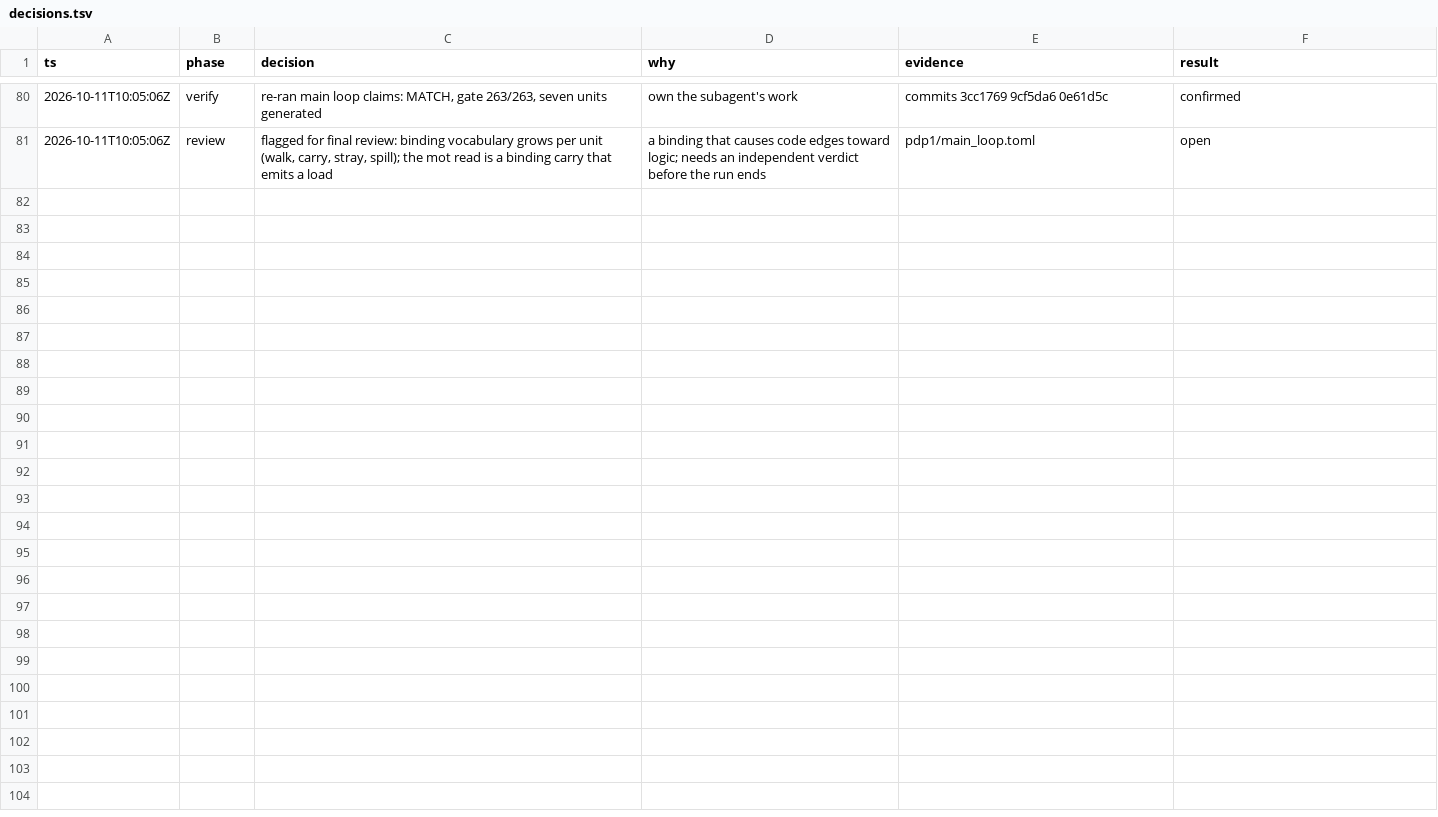
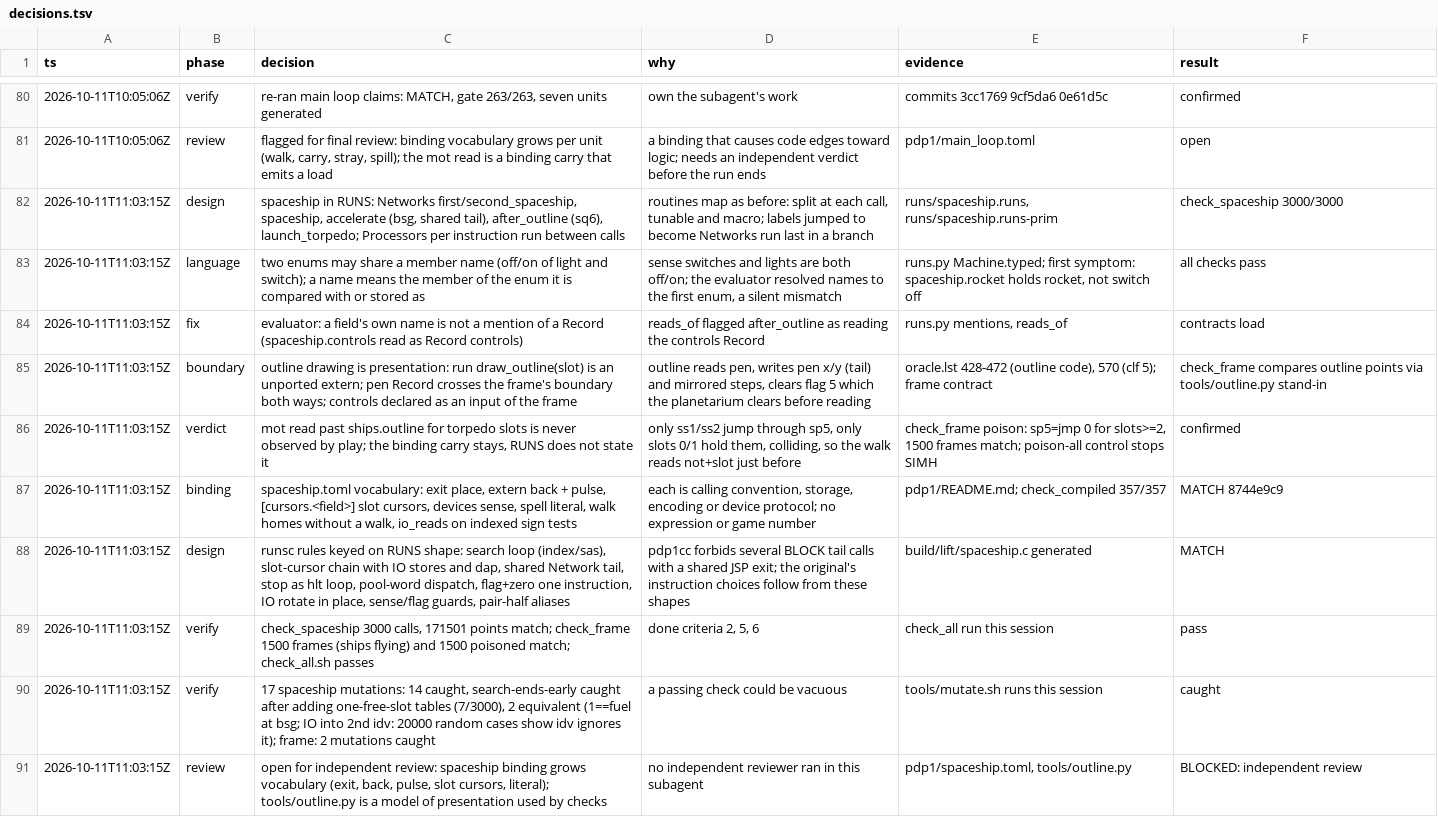
Before and after one commit to wScottSh/RUNS-Spacewar, a TSV file: docs/decisions.tsv, drawn as a sheet; only a part is shown, gaps mark what is left out.

```diff
--- a/docs/decisions.tsv
+++ b/docs/decisions.tsv
@@ -81 +81,11 @@ ts	phase	decision	why	evidence	result
 2026-10-11T10:05:06Z	review	flagged for final review: binding vocabulary grows per unit (walk, carry, stray, spill); the mot read is a binding carry that emits a load	a binding that causes code edges toward logic; needs an independent verdict before the run ends	pdp1/main_loop.toml	open
+2026-10-11T11:03:15Z	design	spaceship in RUNS: Networks first/second_spaceship, spaceship, accelerate (bsg, shared tail), after_outline (sq6), launch_torpedo; Processors per instruction run between calls	routines map as before: split at each call, tunable and macro; labels jumped to become Networks run last in a branch	runs/spaceship.runs, runs/spaceship.runs-prim	check_spaceship 3000/3000
+2026-10-11T11:03:15Z	language	two enums may share a member name (off/on of light and switch); a name means the member of the enum it is compared with or stored as	sense switches and lights are both off/on; the evaluator resolved names to the first enum, a silent mismatch	runs.py Machine.typed; first symptom: spaceship.rocket holds rocket, not switch off	all checks pass
+2026-10-11T11:03:15Z	fix	evaluator: a field's own name is not a mention of a Record (spaceship.controls read as Record controls)	reads_of flagged after_outline as reading the controls Record	runs.py mentions, reads_of	contracts load
+2026-10-11T11:03:15Z	boundary	outline drawing is presentation: run draw_outline(slot) is an unported extern; pen Record crosses the frame's boundary both ways; controls declared as an input of the frame	outline reads pen, writes pen x/y (tail) and mirrored steps, clears flag 5 which the planetarium clears before reading	oracle.lst 428-472 (outline code), 570 (clf 5); frame contract	check_frame compares outline points via tools/outline.py stand-in
+2026-10-11T11:03:15Z	verdict	mot read past ships.outline for torpedo slots is never observed by play; the binding carry stays, RUNS does not state it	only ss1/ss2 jump through sp5, only slots 0/1 hold them, colliding, so the walk reads not+slot just before	check_frame poison: sp5=jmp 0 for slots>=2, 1500 frames match; poison-all control stops SIMH	confirmed
+2026-10-11T11:03:15Z	binding	spaceship.toml vocabulary: exit place, extern back + pulse, [cursors.<field>] slot cursors, devices sense, spell literal, walk homes without a walk, io_reads on indexed sign tests	each is calling convention, storage, encoding or device protocol; no expression or game number	pdp1/README.md; check_compiled 357/357	MATCH 8744e9c9
+2026-10-11T11:03:15Z	design	runsc rules keyed on RUNS shape: search loop (index/sas), slot-cursor chain with IO stores and dap, shared Network tail, stop as hlt loop, pool-word dispatch, flag+zero one instruction, IO rotate in place, sense/flag guards, pair-half aliases	pdp1cc forbids several BLOCK tail calls with a shared JSP exit; the original's instruction choices follow from these shapes	build/lift/spaceship.c generated	MATCH
+2026-10-11T11:03:15Z	verify	check_spaceship 3000 calls, 171501 points match; check_frame 1500 frames (ships flying) and 1500 poisoned match; check_all.sh passes	done criteria 2, 5, 6	check_all run this session	pass
+2026-10-11T11:03:15Z	verify	17 spaceship mutations: 14 caught, search-ends-early caught after adding one-free-slot tables (7/3000), 2 equivalent (1==fuel at bsg; IO into 2nd idv: 20000 random cases show idv ignores it); frame: 2 mutations caught	a passing check could be vacuous	tools/mutate.sh runs this session	caught
+2026-10-11T11:03:15Z	review	open for independent review: spaceship binding grows vocabulary (exit, back, pulse, slot cursors, literal); tools/outline.py is a model of presentation used by checks	no independent reviewer ran in this subagent	pdp1/spaceship.toml, tools/outline.py	BLOCKED: independent review
```
Also changed, not shown: 2 other files.
